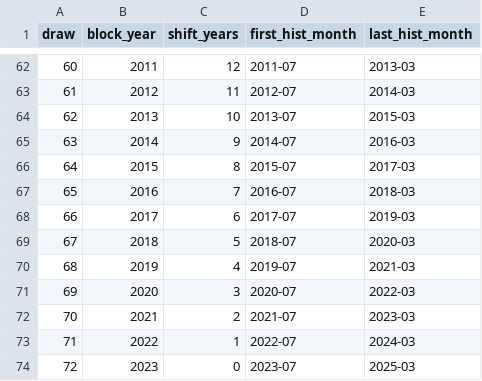
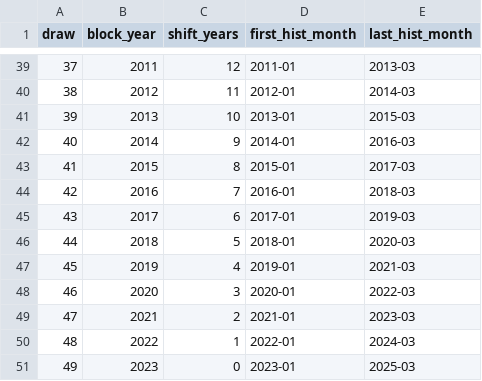
Before and after one commit to vantran1/en_shock, a CSV file: outputs/shared/scenarios/2023-24/roni_dmi/blocks.csv, drawn as a sheet; only a part is shown, gaps mark what is left out; addresses are those after the commit; the diff covers the shown part only; the diff names each change by its address in the sheet, - before the commit and + after, or states it on an @@ line.

Commit message:
Scenarios: keep the leading zero months, with a zero lead-in so they are exactly neutral

```diff
--- a/outputs/shared/scenarios/2023-24/roni_dmi/blocks.csv
+++ b/outputs/shared/scenarios/2023-24/roni_dmi/blocks.csv
@@ column A (draw) renumbered from row 39 down @@
-D39 (first_hist_month): 2011-07
+D39 (first_hist_month): 2011-01
-D40 (first_hist_month): 2012-07
+D40 (first_hist_month): 2012-01
-D41 (first_hist_month): 2013-07
+D41 (first_hist_month): 2013-01
-D42 (first_hist_month): 2014-07
+D42 (first_hist_month): 2014-01
-D43 (first_hist_month): 2015-07
+D43 (first_hist_month): 2015-01
-D44 (first_hist_month): 2016-07
+D44 (first_hist_month): 2016-01
-D45 (first_hist_month): 2017-07
+D45 (first_hist_month): 2017-01
-D46 (first_hist_month): 2018-07
+D46 (first_hist_month): 2018-01
-D47 (first_hist_month): 2019-07
+D47 (first_hist_month): 2019-01
-D48 (first_hist_month): 2020-07
+D48 (first_hist_month): 2020-01
-D49 (first_hist_month): 2021-07
+D49 (first_hist_month): 2021-01
-D50 (first_hist_month): 2022-07
+D50 (first_hist_month): 2022-01
-D51 (first_hist_month): 2023-07
+D51 (first_hist_month): 2023-01
```
Also changed, not shown: 23 removed rows and 37 edited cells elsewhere in this file, outputs/shared/scenarios/1997-98/roni/blocks.csv, outputs/shared/scenarios/1997-98/roni_dmi/blocks.csv, 42 other files.
